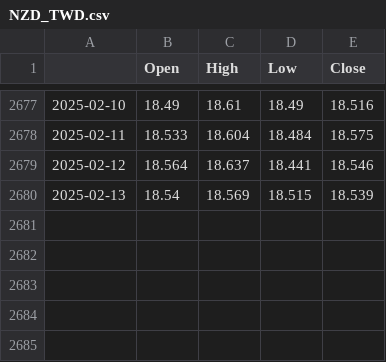
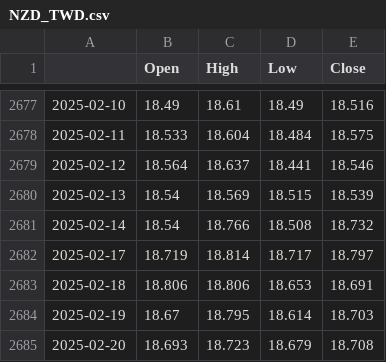
Before and after one commit to htseng2/TradeNotifier, a CSV file: Alpha_Vantage_Data/NZD_TWD.csv, drawn as a sheet; only a part is shown, gaps mark what is left out; the diff names each change by its address in the sheet, - before the commit and + after, or states it on an @@ line.

Commit message:
feat: Implement data appending and workflow improvements
- Updated Alpha Vantage downloader to:
  * Only track NZD/TWD pair temporarily for testing
  * Add CSV append functionality with date deduplication
  * Improve data freshness tracking with update statistics

- Enhanced trade notifier to:
  * Mirror CSV append functionality from downloader
  * Maintain synchronized raw data between services

- Modified GitHub Actions workflow to:
  * Handle CSV data commits with amended history
  * Add required token permissions for force pushing
  * Preserve bot authorship in commit history

Note: Contains force push due to --amend in workflow

```diff
--- a/Alpha_Vantage_Data/NZD_TWD.csv
+++ b/Alpha_Vantage_Data/NZD_TWD.csv
+row 2681: 2025-02-14 | 18.54 | 18.766 | 18.508 | 18.732
+row 2682: 2025-02-17 | 18.719 | 18.814 | 18.717 | 18.797
+row 2683: 2025-02-18 | 18.806 | 18.806 | 18.653 | 18.691
+row 2684: 2025-02-19 | 18.67 | 18.795 | 18.614 | 18.703
+row 2685: 2025-02-20 | 18.693 | 18.723 | 18.679 | 18.708
```
Also changed, not shown: 12 other files.
